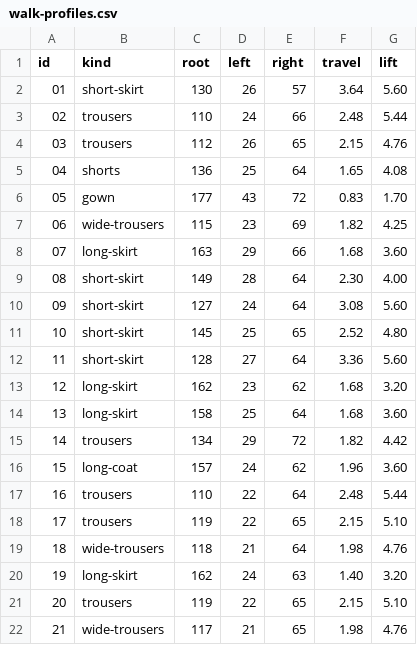
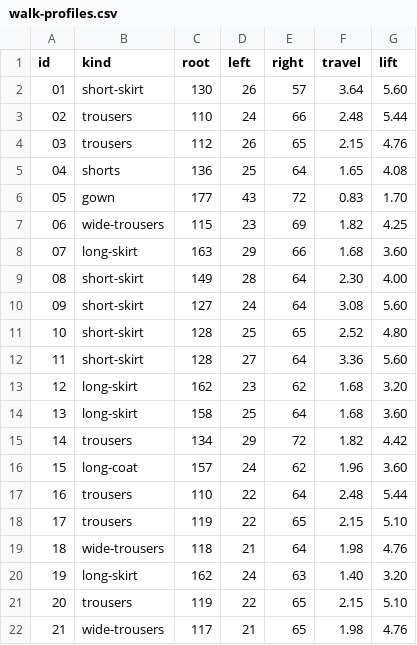
Before and after one commit to guyangrui9-cmyk/birthday, a CSV file: 代码/walk-profiles.csv, drawn as a sheet.

```diff
--- a/代码/walk-profiles.csv
+++ b/代码/walk-profiles.csv
@@ -10,3 +10,3 @@ id,kind,root,left,right,travel,lift
 09,short-skirt,127,24,64,3.08,5.60
-10,short-skirt,145,25,65,2.52,4.80
+10,short-skirt,128,25,65,2.52,4.80
 11,short-skirt,128,27,64,3.36,5.60
```
Also changed, not shown: 2 other files.
